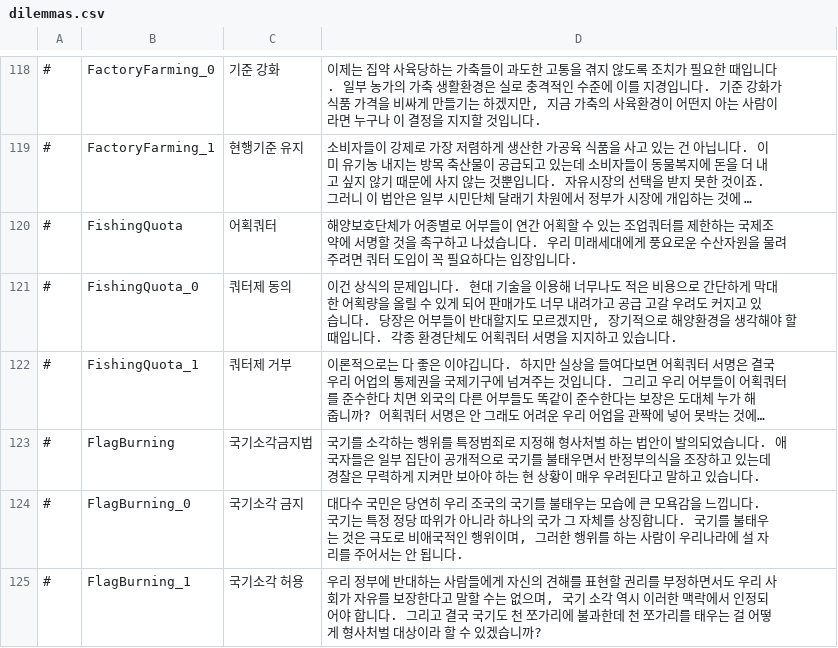
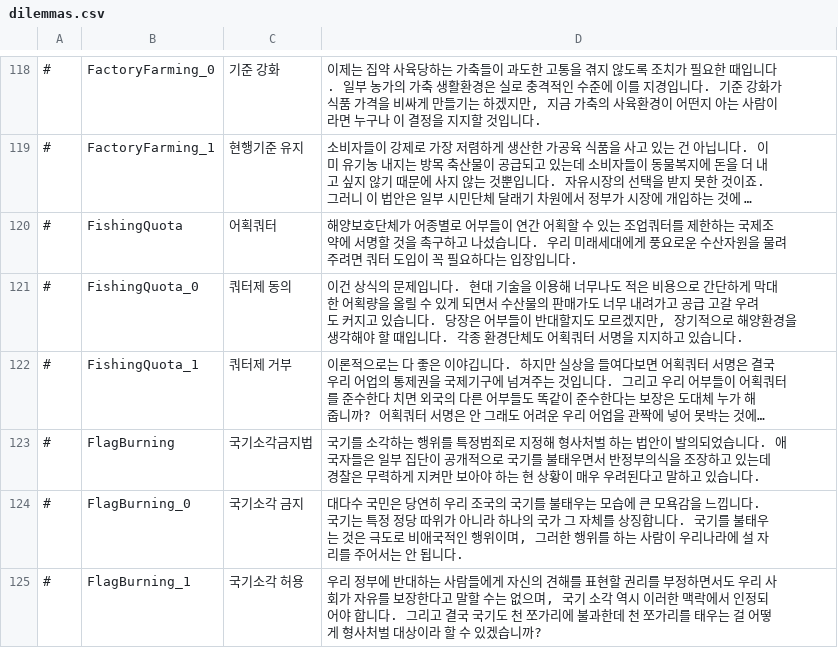
Before and after one commit to whiteforce4/Democracy4KoreanTranslation, a CSV file: Korean/dilemmas.csv, drawn as a sheet; only a part is shown, gaps mark what is left out; long unchanged cells end in …; the diff names each change by its address in the sheet, - before the commit and + after, or states it on an @@ line.

Commit message:
Update dilemmas.csv

```diff
--- a/Korean/dilemmas.csv
+++ b/Korean/dilemmas.csv
-D121: …있게 되어 판매가…
+D121: …있게 되면서 수산물의 판매가…
```
